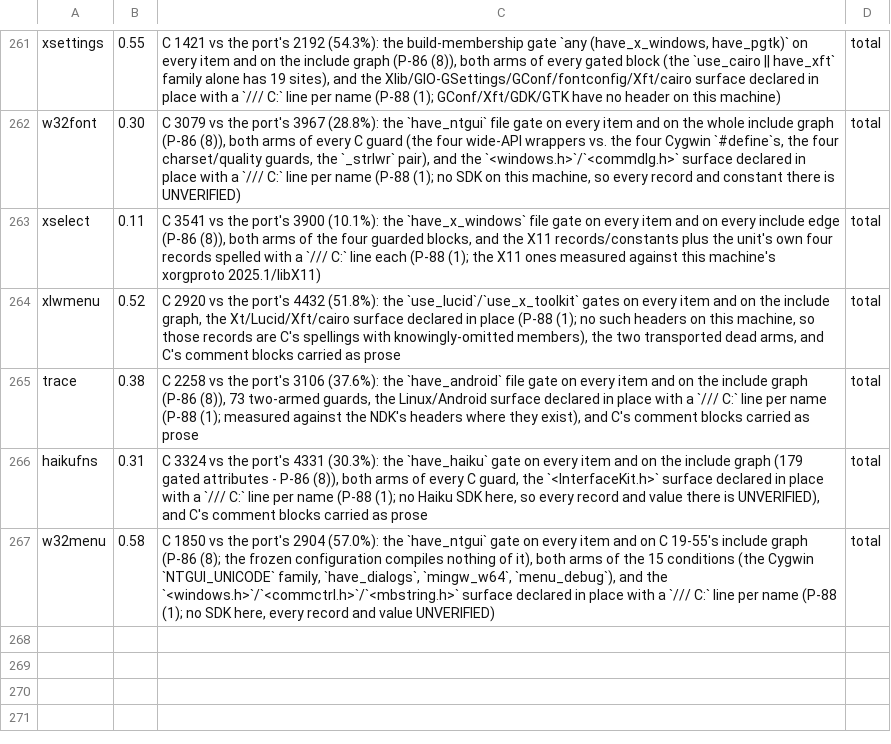
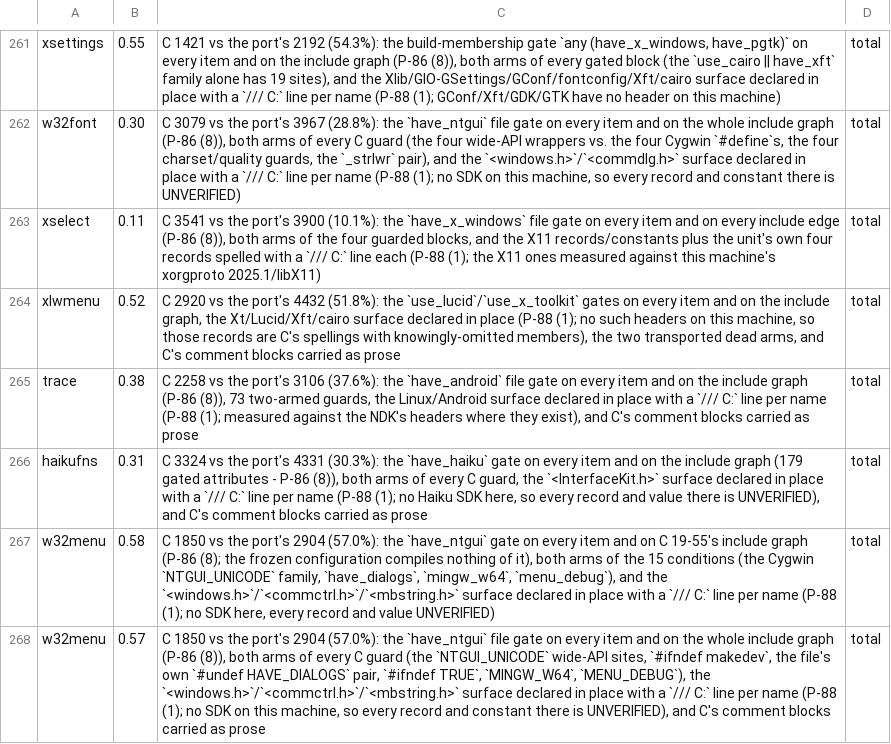
Before and after one commit to liuchong/femacs, a TSV file: docs/ports/line-drift-tolerance.tsv, drawn as a sheet; only a part is shown, gaps mark what is left out; the diff names each change by its address in the sheet, - before the commit and + after, or states it on an @@ line.

Commit message:
w32menu's tolerance row lands, and port-map refreshes the two mirrors I touched (3.549)
The w32menu lane's handover asked the integrator for two files it cannot write:

* line-drift-tolerance.tsv gains `w32menu 0.57 ... total` - C 1,850 against the port's
  2,904 (+57.0%), with the reason named clause by clause (the have_ntgui file gate sitting
  on every item and on the whole include graph, both arms of all six C conditions, the
  <windows.h>/<commctrl.h>/<mbstring.h> surface declared in place, C's comment blocks
  carried as prose).  `extract-abi.py --check emacs/src/w32menu.c femacs/src/w32menu.rs`
  goes from `FAIL line count drifted 57.0%` to OK - that unit's last --check row is gone.

* port-map.md is regenerated.  Four of the six changed rows belong to lanes still in
  flight (gmalloc/haikuselect/pgtkselect/w32uniscribe), so they are put back to their
  committed values and only this repository's two landed rows are kept:
  include/w32common.rs 233 -> 241 and include/w32term.rs 1,469 -> 1,488 (3.548 and the
  mirror work before it).  w32menu.rs's 2,904 was already registered in 3.546.

No compilation this round: the two files are a .tsv and a generated document, and no
mirror is touched.  The tolerance row loosens only the coarse line-count signal; every
token-level check still compares function by function.

```diff
--- a/docs/ports/line-drift-tolerance.tsv
+++ b/docs/ports/line-drift-tolerance.tsv
+row 268: w32menu | 0.57 | C 1850 vs the port's 2904 (57.0%): the `have_ntgui` file gate on every item and on the whole include graph (P-86 (8)), both arms of every C guard (the `NTGUI_UNICODE` wide-API sites, `#ifndef makedev`, the file's own `#undef HAVE_DIALOGS` pair, `#ifndef TRUE`, `MINGW_W64`, `MENU_DEBUG`), the `<windows.h>`/`<commctrl.h>`/`<mbstring.h>` surface declared in place with a `/// C:` line per name (P-88 (1); no SDK on this machine, so every record and constant there is UNVERIFIED), and C's comment blocks carried as prose | total
```
Also changed, not shown: 2 other files.
